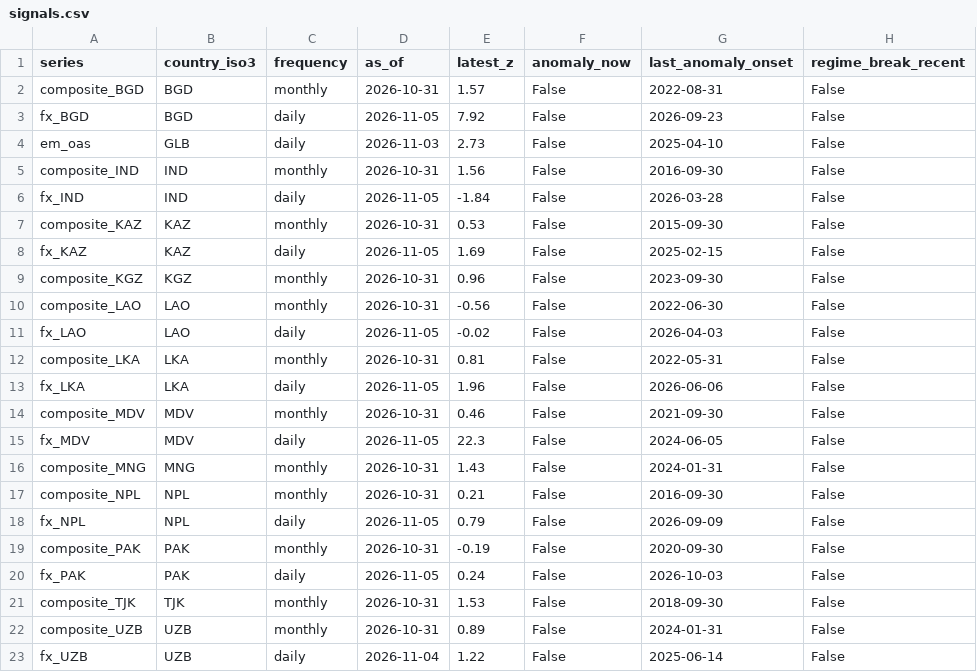
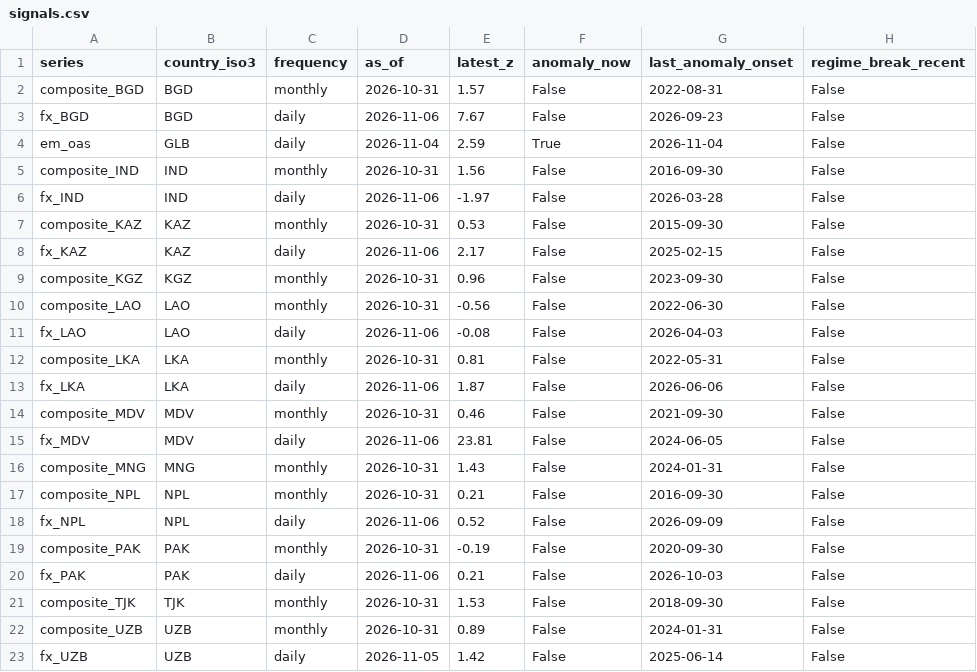
Before and after one commit to walk-on-the-wild-side/sovereign-monitor, a CSV file: dashboard_export/signals.csv, drawn as a sheet; only a part is shown; the diff names each change by its address in the sheet, - before the commit and + after, or states it on an @@ line.

```diff
--- a/dashboard_export/signals.csv
+++ b/dashboard_export/signals.csv
-D3 (as_of): 2026-11-05
+D3 (as_of): 2026-11-06
-E3 (latest_z): 7.92
+E3 (latest_z): 7.67
-D4 (as_of): 2026-11-03
+D4 (as_of): 2026-11-04
-E4 (latest_z): 2.73
+E4 (latest_z): 2.59
-F4 (anomaly_now): False
+F4 (anomaly_now): True
-G4 (last_anomaly_onset): 2025-04-10
+G4 (last_anomaly_onset): 2026-11-04
-D6 (as_of): 2026-11-05
+D6 (as_of): 2026-11-06
-E6 (latest_z): -1.84
+E6 (latest_z): -1.97
-D8 (as_of): 2026-11-05
+D8 (as_of): 2026-11-06
-E8 (latest_z): 1.69
+E8 (latest_z): 2.17
-D11 (as_of): 2026-11-05
+D11 (as_of): 2026-11-06
-E11 (latest_z): -0.02
+E11 (latest_z): -0.08
-D13 (as_of): 2026-11-05
+D13 (as_of): 2026-11-06
-E13 (latest_z): 1.96
+E13 (latest_z): 1.87
-D15 (as_of): 2026-11-05
+D15 (as_of): 2026-11-06
-E15 (latest_z): 22.3
+E15 (latest_z): 23.81
-D18 (as_of): 2026-11-05
+D18 (as_of): 2026-11-06
-E18 (latest_z): 0.79
+E18 (latest_z): 0.52
-D20 (as_of): 2026-11-05
+D20 (as_of): 2026-11-06
-E20 (latest_z): 0.24
+E20 (latest_z): 0.21
-D23 (as_of): 2026-11-04
+D23 (as_of): 2026-11-05
-E23 (latest_z): 1.22
+E23 (latest_z): 1.42
```
Also changed, not shown: dashboard_export/alerts.csv, 3 other files.
